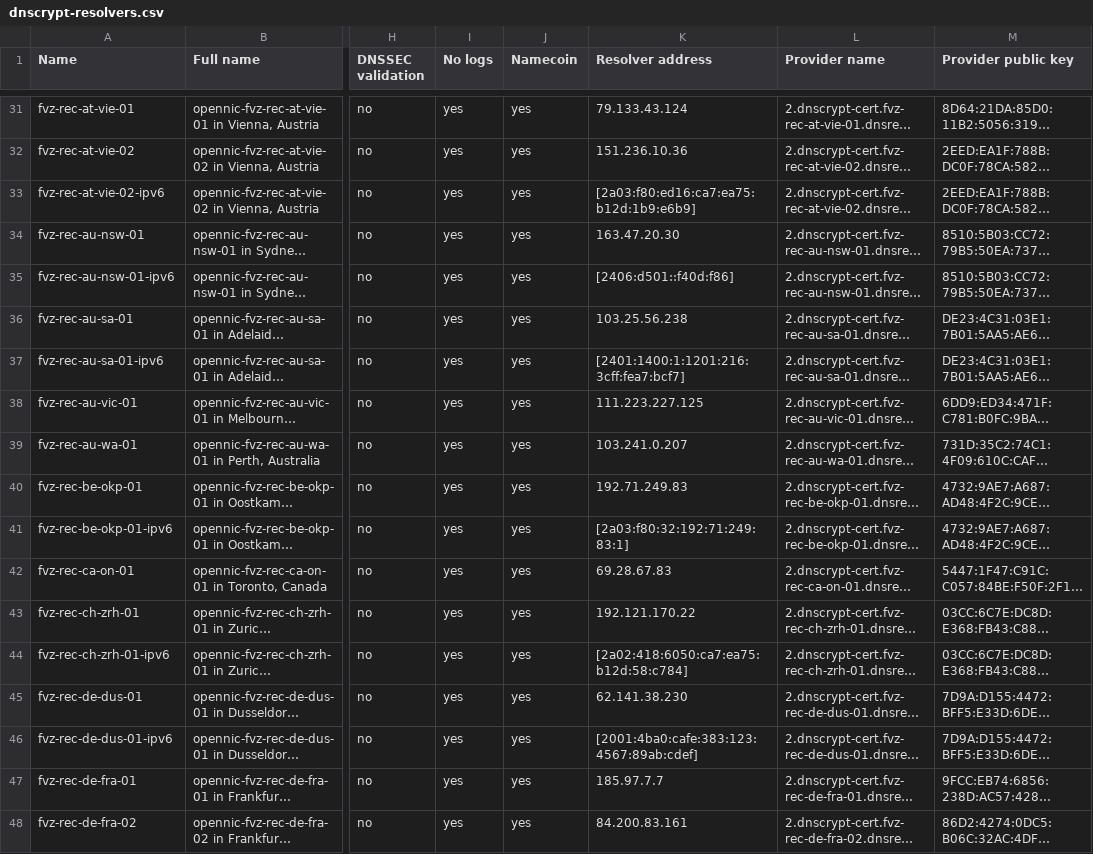
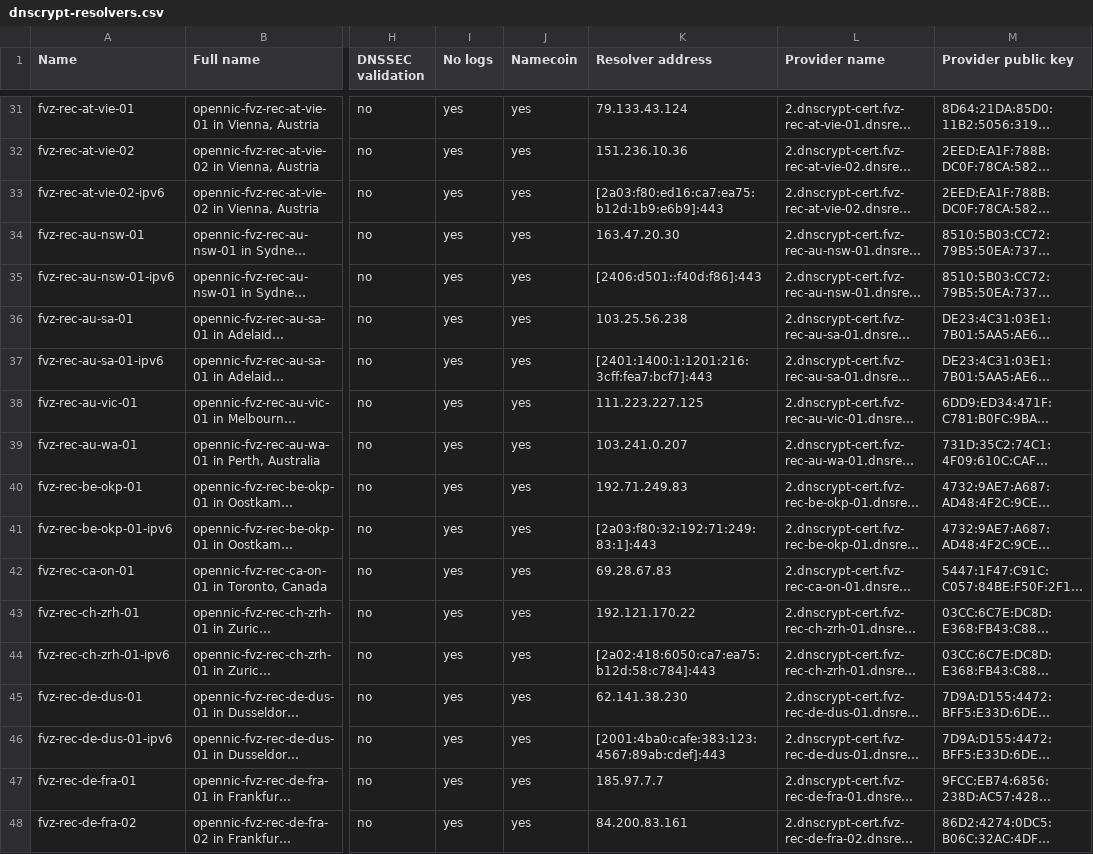
Before and after one commit to dyne/dnscrypt-proxy, a CSV file: dnscrypt-resolvers.csv, drawn as a sheet; only a part is shown, gaps mark what is left out; long unchanged cells end in …; the diff covers the shown part only; the diff names each change by its address in the sheet, - before the commit and + after, or states it on an @@ line.

```diff
--- a/dnscrypt-resolvers.csv
+++ b/dnscrypt-resolvers.csv
-K33 (Resolver address): [2a03:f80:ed16:ca7:ea75:b12d:1b9:e6b9]
+K33 (Resolver address): [2a03:f80:ed16:ca7:ea75:b12d:1b9:e6b9]:443
-K35 (Resolver address): [2406:d501::f40d:f86]
+K35 (Resolver address): [2406:d501::f40d:f86]:443
-K37 (Resolver address): [2401:1400:1:1201:216:3cff:fea7:bcf7]
+K37 (Resolver address): [2401:1400:1:1201:216:3cff:fea7:bcf7]:443
-K41 (Resolver address): [2a03:f80:32:192:71:249:83:1]
+K41 (Resolver address): [2a03:f80:32:192:71:249:83:1]:443
-K44 (Resolver address): [2a02:418:6050:ca7:ea75:b12d:58:c784]
+K44 (Resolver address): [2a02:418:6050:ca7:ea75:b12d:58:c784]:443
-K46 (Resolver address): [2001:4ba0:cafe:383:123:4567:89ab:cdef]
+K46 (Resolver address): [2001:4ba0:cafe:383:123:4567:89ab:cdef]:443
```
Also changed, not shown: 1 removed row and 20 edited cells elsewhere in this file, 2 other files.
